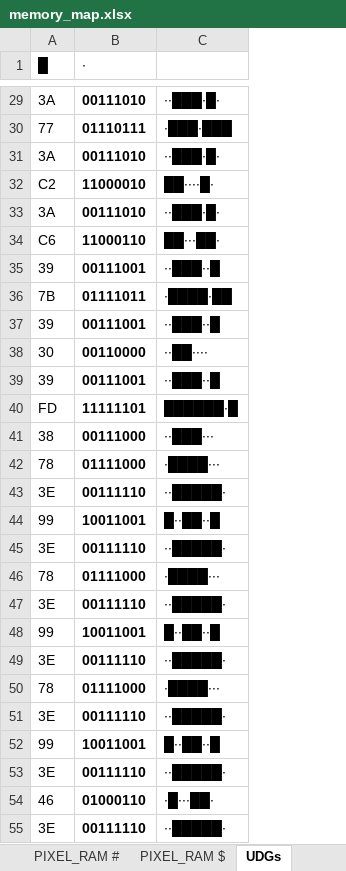
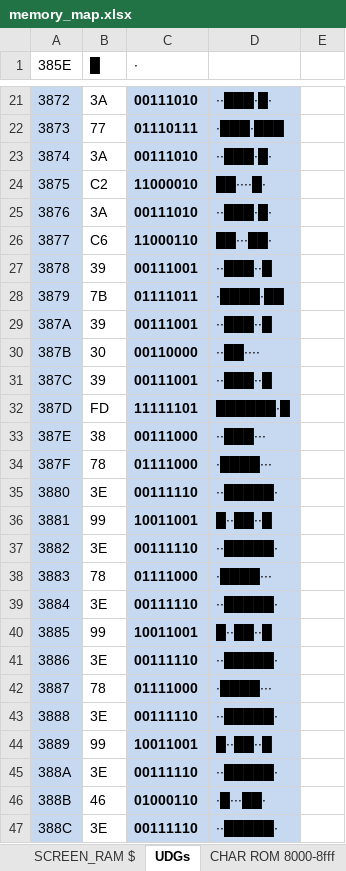
Before and after one commit to phillipeaton/JETPAC_VIC-20_disassembly, an Excel workbook: memory_map.xlsx, sheet UDGs, drawn as a sheet; only a part is shown, gaps mark what is left out; values as stored, in another font and other column widths than the file's, no borders; addresses are those after the commit; the diff covers the shown part only; the diff names each change by its address in the sheet, - before the commit and + after, or states it on an @@ line.

```diff
--- a/memory_map.xlsx (sheet UDGs)
+++ b/memory_map.xlsx (sheet UDGs)
+sheet tab: SCREEN_RAM $
+column A (385E), rows 21-47: 3872 | 3873 | 3874 | 3875 | 3876 | 3877 | 3878 | 3879 | 387A | 387B | 387C | 387D | 387E | 387F | 3880 | 3881 | 3882 | 3883 | 3884 | 3885 | 3886 | 3887 | 3888 | 3889 | 388A | 388B | 388C
+column E, empty
-C21:D47 fill: none
+C21:D47 fill: #C6D9F1
```
Also changed, not shown: 8 removed rows and cell formats elsewhere in this sheet, other sheet tabs, formulas that keep their value, charts or pictures, 5 other files.
